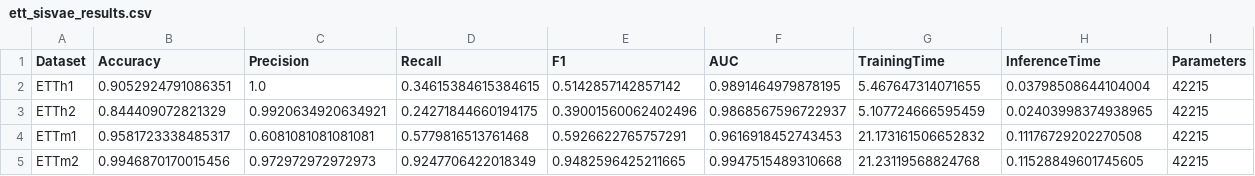
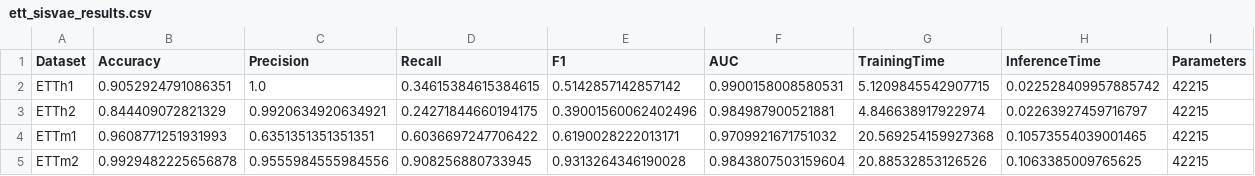
Before and after one commit to DavidTan-cloud/wqf7023-industrial-anomaly-detection-radar, a CSV file: results/ETT/ett_sisvae_results.csv, drawn as a sheet.

```diff
--- a/results/ETT/ett_sisvae_results.csv
+++ b/results/ETT/ett_sisvae_results.csv
@@ -1,5 +1,5 @@
 Dataset,Accuracy,Precision,Recall,F1,AUC,TrainingTime,InferenceTime,Parameters
-ETTh1,0.9052924791086351,1.0,0.34615384615384615,0.5142857142857142,0.9891464979878195,5.467647314071655,0.03798508644104004,42215
-ETTh2,0.844409072821329,0.9920634920634921,0.24271844660194175,0.39001560062402496,0.9868567596722937,5.107724666595459,0.02403998374938965,42215
-ETTm1,0.9581723338485317,0.6081081081081081,0.5779816513761468,0.5926622765757291,0.9616918452743453,21.173161506652832,0.11176729202270508,42215
-ETTm2,0.9946870170015456,0.972972972972973,0.9247706422018349,0.9482596425211665,0.9947515489310668,21.23119568824768,0.11528849601745605,42215
+ETTh1,0.9052924791086351,1.0,0.34615384615384615,0.5142857142857142,0.9900158008580531,5.1209845542907715,0.022528409957885742,42215
+ETTh2,0.844409072821329,0.9920634920634921,0.24271844660194175,0.39001560062402496,0.984987900521881,4.846638917922974,0.02263927459716797,42215
+ETTm1,0.9608771251931993,0.6351351351351351,0.6036697247706422,0.6190028222013171,0.9709921671751032,20.569254159927368,0.10573554039001465,42215
+ETTm2,0.9929482225656878,0.9555984555984556,0.908256880733945,0.9313264346190028,0.9843807503159604,20.88532853126526,0.1063385009765625,42215
```
Also changed, not shown: results/ETT/ett_sisvae_partial.csv, 5 other files.
